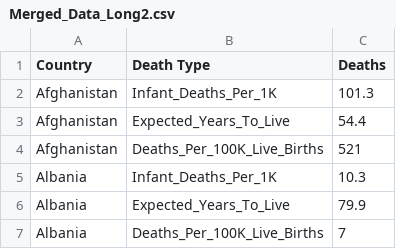
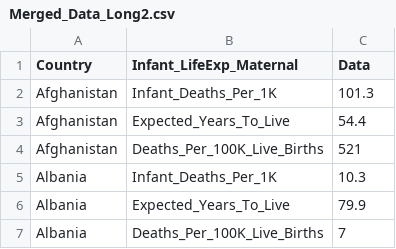
Before and after one commit to Fundamentals-Josh/hw4, a CSV file: Merged_Data_Long2.csv, drawn as a sheet; only a part is shown.

```diff
--- a/Merged_Data_Long2.csv
+++ b/Merged_Data_Long2.csv
@@ -1,2 +1,2 @@
-"Country","Death Type","Deaths"
+"Country","Infant_LifeExp_Maternal","Data"
 "Afghanistan","Infant_Deaths_Per_1K",101.3
```
Also changed, not shown: 3 other files.
